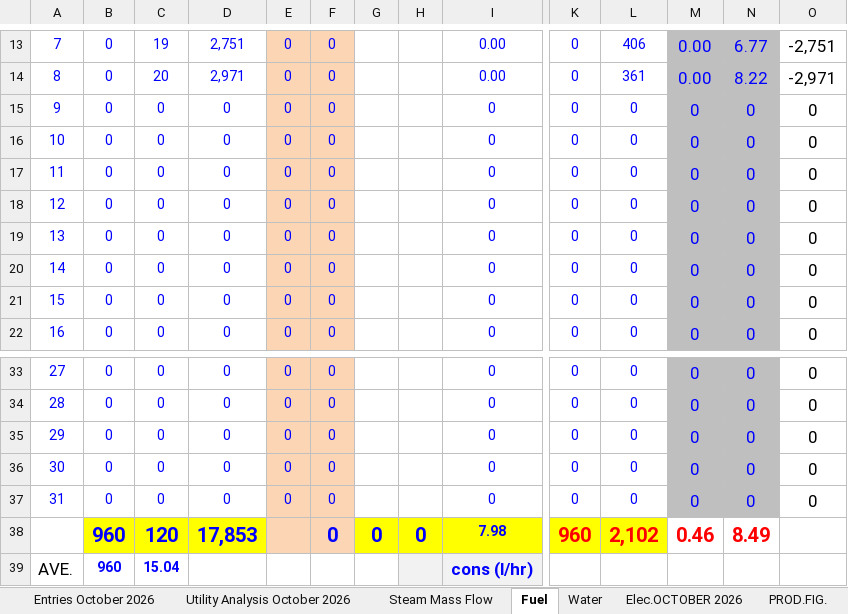
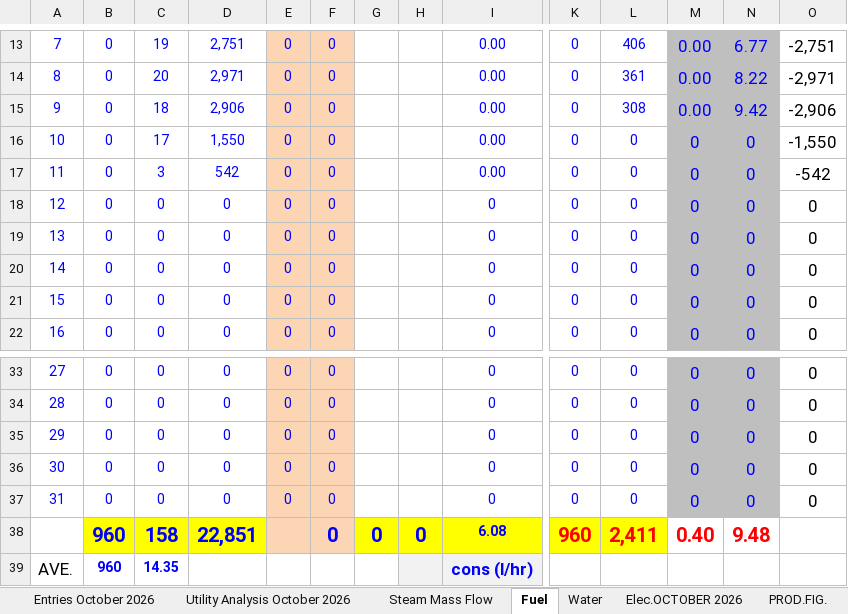
Before and after one commit to cbggrenada/dashboard, an Excel workbook: data/raw/October_26_Utilities_Tracking.xlsx, sheet Fuel, drawn as a sheet; only a part is shown, gaps mark what is left out; values as stored, in another font and other column widths than the file's, no borders; conditional formats not drawn; removed rows and columns are numbered as before the commit, all else as after; rows hold the shown columns only; the diff names each change by its address in the sheet, - before the commit and + after, or states it on an @@ line.

```diff
--- a/data/raw/October_26_Utilities_Tracking.xlsx (sheet Fuel)
+++ b/data/raw/October_26_Utilities_Tracking.xlsx (sheet Fuel)
-C15: 0
+C15: 18
-D15: 0
+D15: 2,906
-I15:I17: 0
+I15:I17: 0.00
-L15: 0
+L15: 308
-M15: 0
+M15: 0.00
-N15: 0
+N15: 9.42
-O15: 0
+O15: -2,906
-C16: 0
+C16: 17
-D16: 0
+D16: 1,550
-O16: 0
+O16: -1,550
-C17: 0
+C17: 3
-D17: 0
+D17: 542
-O17: 0
+O17: -542
-row 38:  | 960 | 120 | 17,853 |  | 0 | 0 | 0 | 7.98 | 960 | 2,102 | 0.46 | 8.49
+row 38:  | 960 | 158 | 22,851 |  | 0 | 0 | 0 | 6.08 | 960 | 2,411 | 0.40 | 9.48
-C39: 15.04
+C39: 14.35
```
Also changed, not shown: sheet Daily KPIs CO2, sheet Entries October 2026, sheet Daily KPIs, sheet Water, sheet Utility Analysis October 2026, sheet Water Analysis. '26, 3 more sheets, formulas that keep their value, hidden cells, charts or pictures, data/raw/Gross_Efficiency_2026.xlsx.
